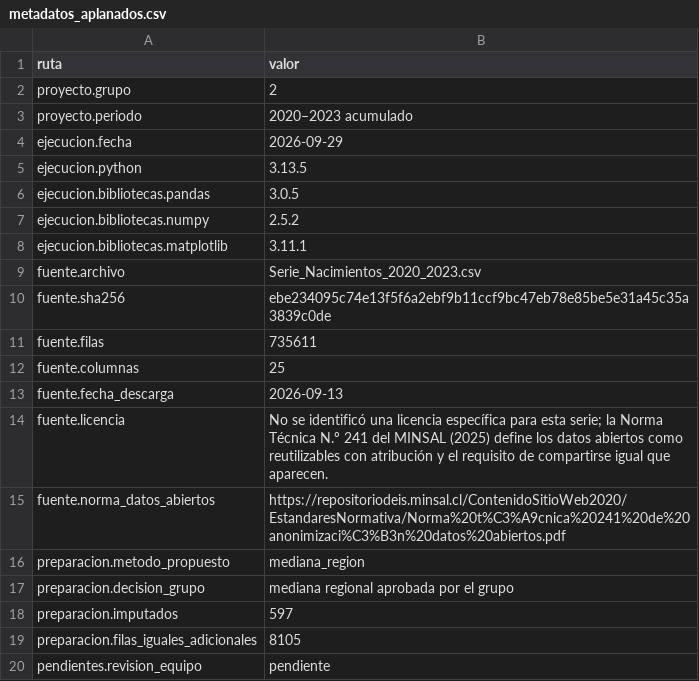
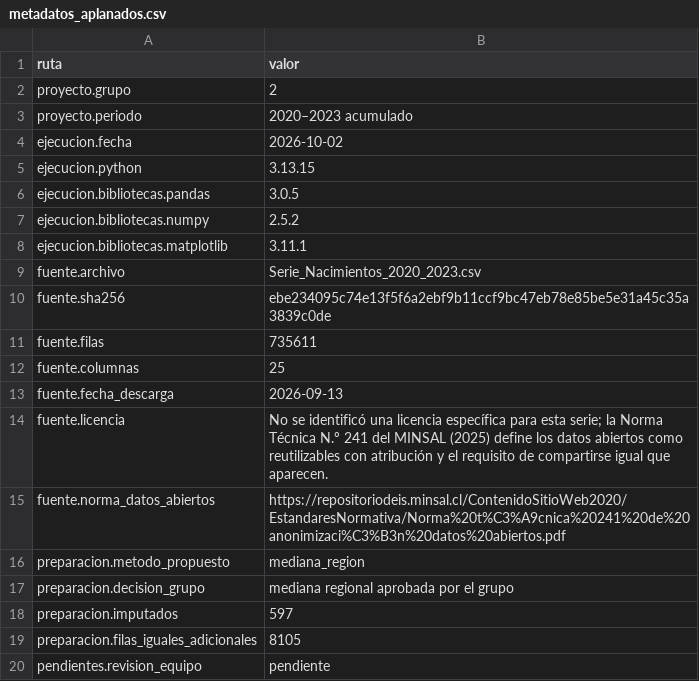
Before and after one commit to jorgealtamiranonavarrete-art/proyecto-grupo2, a CSV file: docs/f2/metadatos_aplanados.csv, drawn as a sheet.

```diff
--- a/docs/f2/metadatos_aplanados.csv
+++ b/docs/f2/metadatos_aplanados.csv
@@ -3,4 +3,4 @@ proyecto.grupo,2
 proyecto.periodo,2020–2023 acumulado
-ejecucion.fecha,2026-09-29
-ejecucion.python,3.13.5
+ejecucion.fecha,2026-10-02
+ejecucion.python,3.13.15
 ejecucion.bibliotecas.pandas,3.0.5
```
Also changed, not shown: 7 other files.
